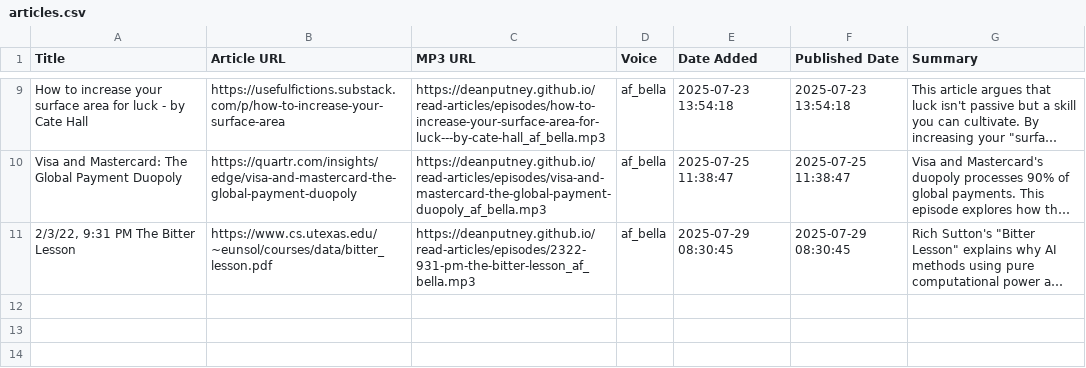
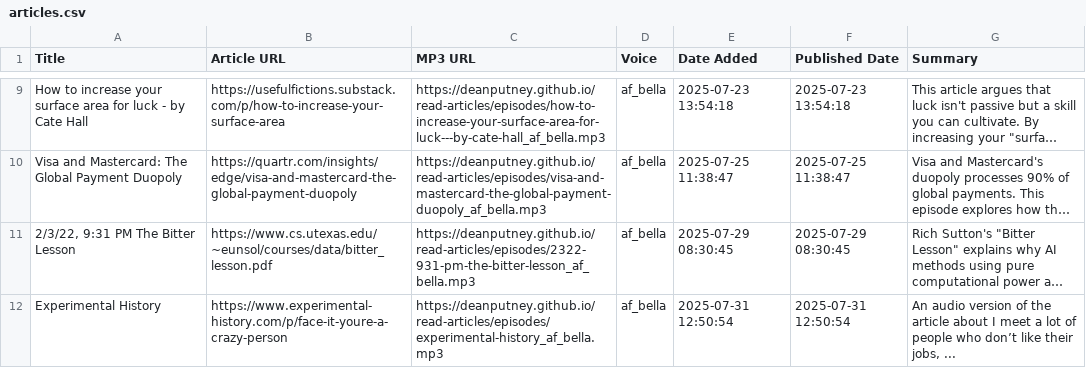
Before and after one commit to deanputney/read-articles, a CSV file: articles.csv, drawn as a sheet; only a part is shown, gaps mark what is left out; long unchanged cells end in …; the diff names each change by its address in the sheet, - before the commit and + after, or states it on an @@ line.

Commit message:
Publish new podcast episode(s)

```diff
--- a/articles.csv
+++ b/articles.csv
+row 12: Experimental History | https://www.experimental-history.com/p/face-it-youre-a-crazy-person | https://deanputney.github.io/read-articles/episodes/experimental-history_af_bella.mp3 | af_bella | 2025-07-31 12:50:54 | 2025-07-31 12:50:54 | An audio version of the article about I meet a lot of people who don’t like their jobs, ...
```
Also changed, not shown: 3 other files.
